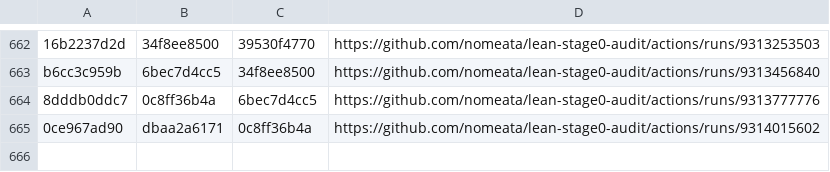
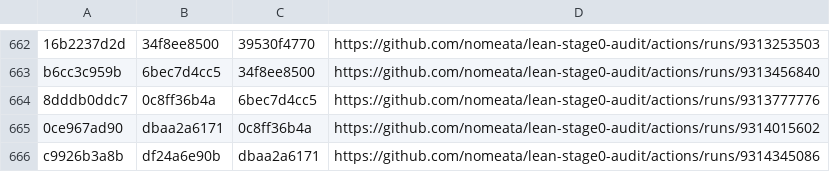
Before and after one commit to nomeata/lean-stage0-audit, a CSV file: builds.csv, drawn as a sheet; only a part is shown, gaps mark what is left out; the diff names each change by its address in the sheet, - before the commit and + after, or states it on an @@ line.

Commit message:
Github run of ./build.sh c9926b3a8b df24a6e90b

```diff
--- a/builds.csv
+++ b/builds.csv
+row 666: c9926b3a8b | df24a6e90b | dbaa2a6171 | https://github.com/nomeata/lean-stage0-audit/actions/runs/9314345086
```
Also changed, not shown: 2 other files.
